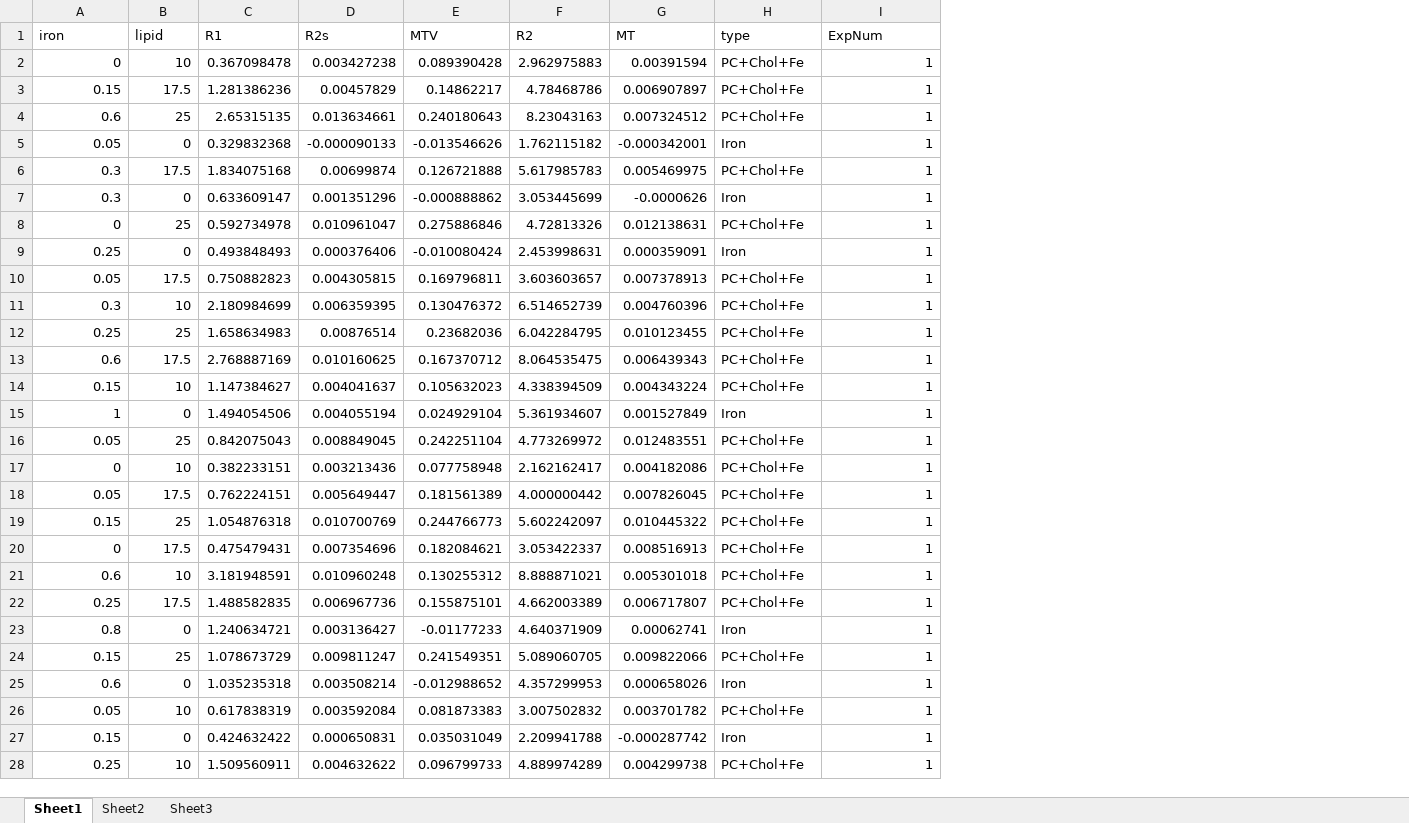
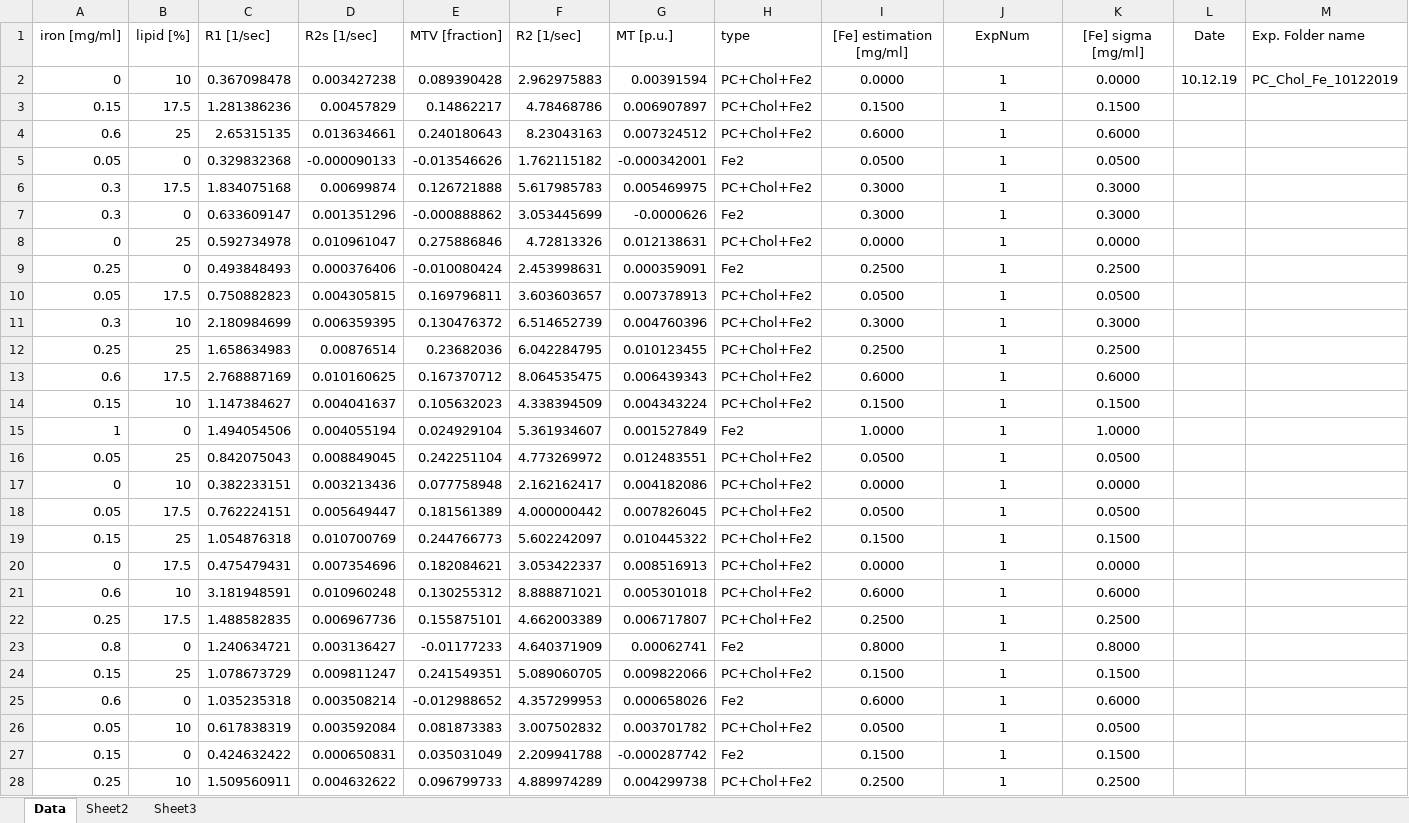
Before and after one commit to ShirlyEliezer/ELSC, an Excel workbook: phantom_table.xlsx, sheet Data, drawn as a sheet; only a part is shown; values as stored, in another font and other column widths than the file's, no borders; removed rows and columns are numbered as before the commit, all else as after; the diff covers the shown part only; the diff names each change by its address in the sheet, - before the commit and + after, or states it on an @@ line.

Commit message:
Add files via upload

```diff
--- a/phantom_table.xlsx (sheet Data)
+++ b/phantom_table.xlsx (sheet Data)
-sheet tab: Sheet1
+sheet tab: Data
+column I, rows 2-28: 0.0000 | 0.1500 | 0.6000 | 0.0500 | 0.3000 | 0.3000 | 0.0000 | 0.2500 | 0.0500 | 0.3000 | 0.2500 | 0.6000 | 0.1500 | 1.0000 | 0.0500 | 0.0000 | 0.0500 | 0.1500 | 0.0000 | 0.6000 | 0.2500 | 0.8000 | 0.1500 | 0.6000 | 0.0500 | 0.1500 | 0.2500
+column K, rows 2-28: 0.0000 | 0.1500 | 0.6000 | 0.0500 | 0.3000 | 0.3000 | 0.0000 | 0.2500 | 0.0500 | 0.3000 | 0.2500 | 0.6000 | 0.1500 | 1.0000 | 0.0500 | 0.0000 | 0.0500 | 0.1500 | 0.0000 | 0.6000 | 0.2500 | 0.8000 | 0.1500 | 0.6000 | 0.0500 | 0.1500 | 0.2500
+column L, row 2: 10.12.19
+column M, row 2: PC_Chol_Fe_10122019
-row 1: iron | lipid | R1 | R2s | MTV | R2 | MT | type | ExpNum
+row 1: iron [mg/ml] | lipid [%] | R1 [1/sec] | R2s [1/sec] | MTV [fraction] | R2 [1/sec] | MT [p.u.] | type | [Fe] estimation [mg/ml] | ExpNum | [Fe] sigma [mg/ml] | Date | Exp. Folder name
-H2:H4: PC+Chol+Fe
+H2:H4: PC+Chol+Fe2
-J2:J28 alignment: right
+J2:J28 alignment: center
-H5: Iron
+H5: Fe2
-H6: PC+Chol+Fe
+H6: PC+Chol+Fe2
-H7: Iron
+H7: Fe2
-H8: PC+Chol+Fe
+H8: PC+Chol+Fe2
-H9: Iron
+H9: Fe2
-H10:H14: PC+Chol+Fe
+H10:H14: PC+Chol+Fe2
-H15: Iron
+H15: Fe2
-H16:H22: PC+Chol+Fe
+H16:H22: PC+Chol+Fe2
-H23: Iron
+H23: Fe2
-H24: PC+Chol+Fe
+H24: PC+Chol+Fe2
-H25: Iron
+H25: Fe2
-H26: PC+Chol+Fe
+H26: PC+Chol+Fe2
-H27: Iron
+H27: Fe2
-H28: PC+Chol+Fe
+H28: PC+Chol+Fe2
```
Also changed, not shown: 84 added rows, 49 edited cells and cell formats elsewhere in this sheet.
